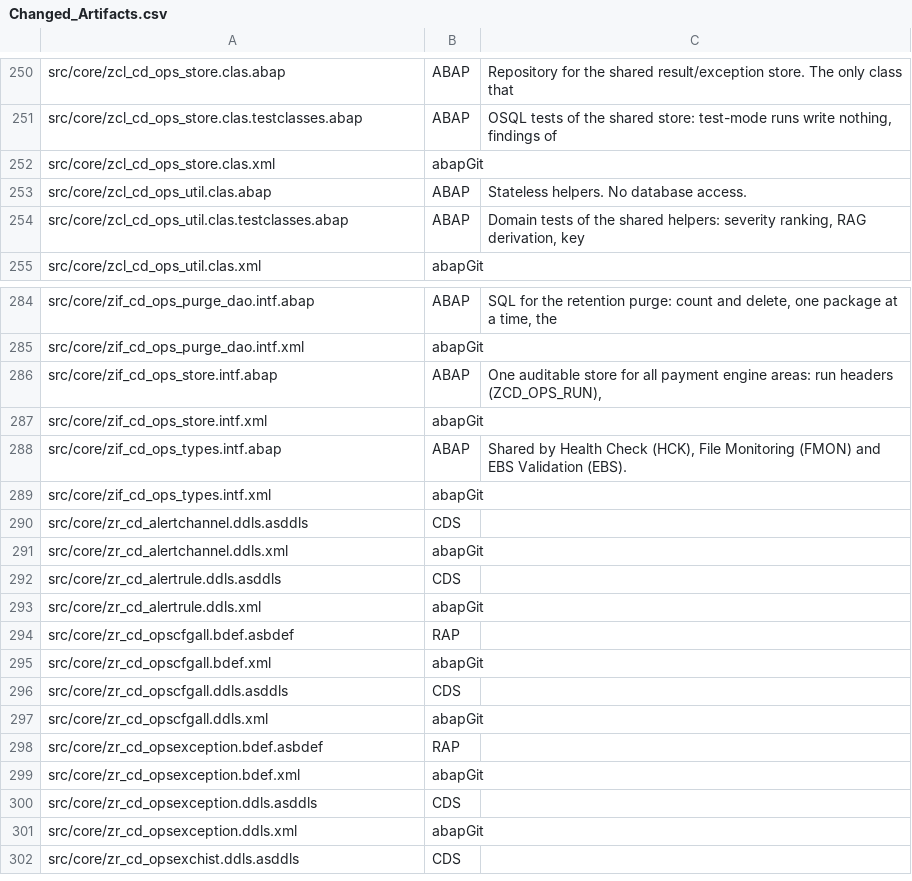
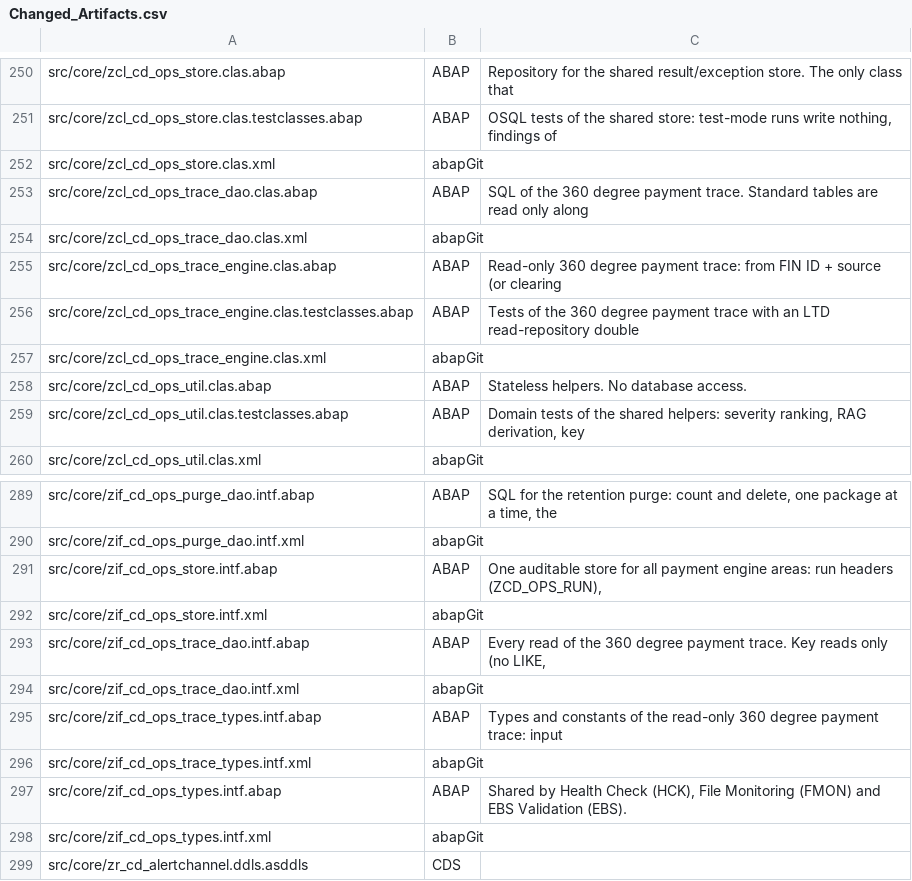
Before and after one commit to jaideep247/bai, a CSV file: ops-suite/docs/Changed_Artifacts.csv, drawn as a sheet; only a part is shown, gaps mark what is left out; the shorter side is filled out with more unchanged rows; the diff names each change by its address in the sheet, - before the commit and + after, or states it on an @@ line.

```diff
--- a/ops-suite/docs/Changed_Artifacts.csv
+++ b/ops-suite/docs/Changed_Artifacts.csv
+row 253: src/core/zcl_cd_ops_trace_dao.clas.abap | ABAP | SQL of the 360 degree payment trace. Standard tables are read only along
+row 254: src/core/zcl_cd_ops_trace_dao.clas.xml | abapGit
+row 255: src/core/zcl_cd_ops_trace_engine.clas.abap | ABAP | Read-only 360 degree payment trace: from FIN ID + source (or clearing
+row 256: src/core/zcl_cd_ops_trace_engine.clas.testclasses.abap | ABAP | Tests of the 360 degree payment trace with an LTD read-repository double
+row 257: src/core/zcl_cd_ops_trace_engine.clas.xml | abapGit
+row 293: src/core/zif_cd_ops_trace_dao.intf.abap | ABAP | Every read of the 360 degree payment trace. Key reads only (no LIKE,
+row 294: src/core/zif_cd_ops_trace_dao.intf.xml | abapGit
+row 295: src/core/zif_cd_ops_trace_types.intf.abap | ABAP | Types and constants of the read-only 360 degree payment trace: input
+row 296: src/core/zif_cd_ops_trace_types.intf.xml | abapGit
```
Also changed, not shown: ops-suite/docs/Coverage_Run_Register.csv, 15 other files.
